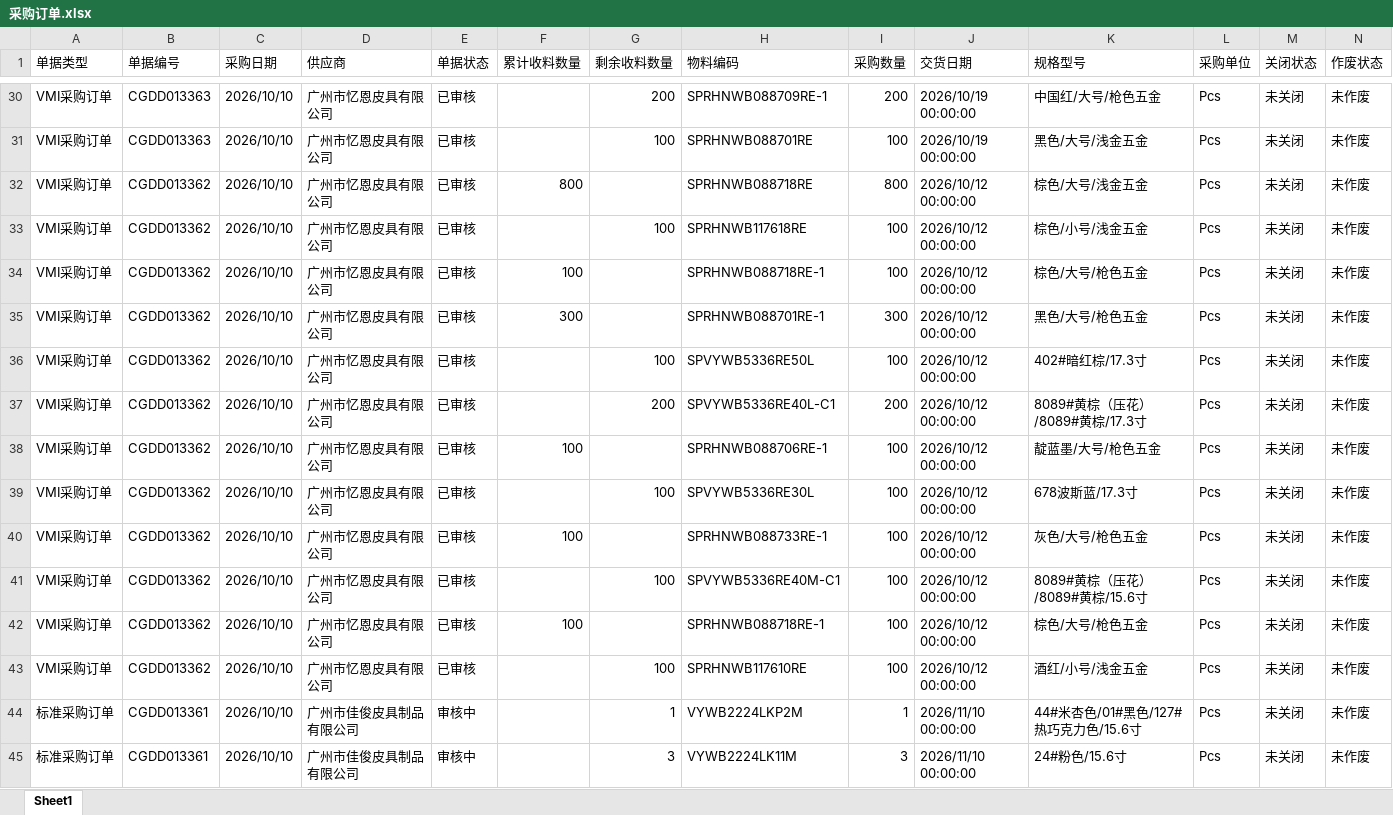
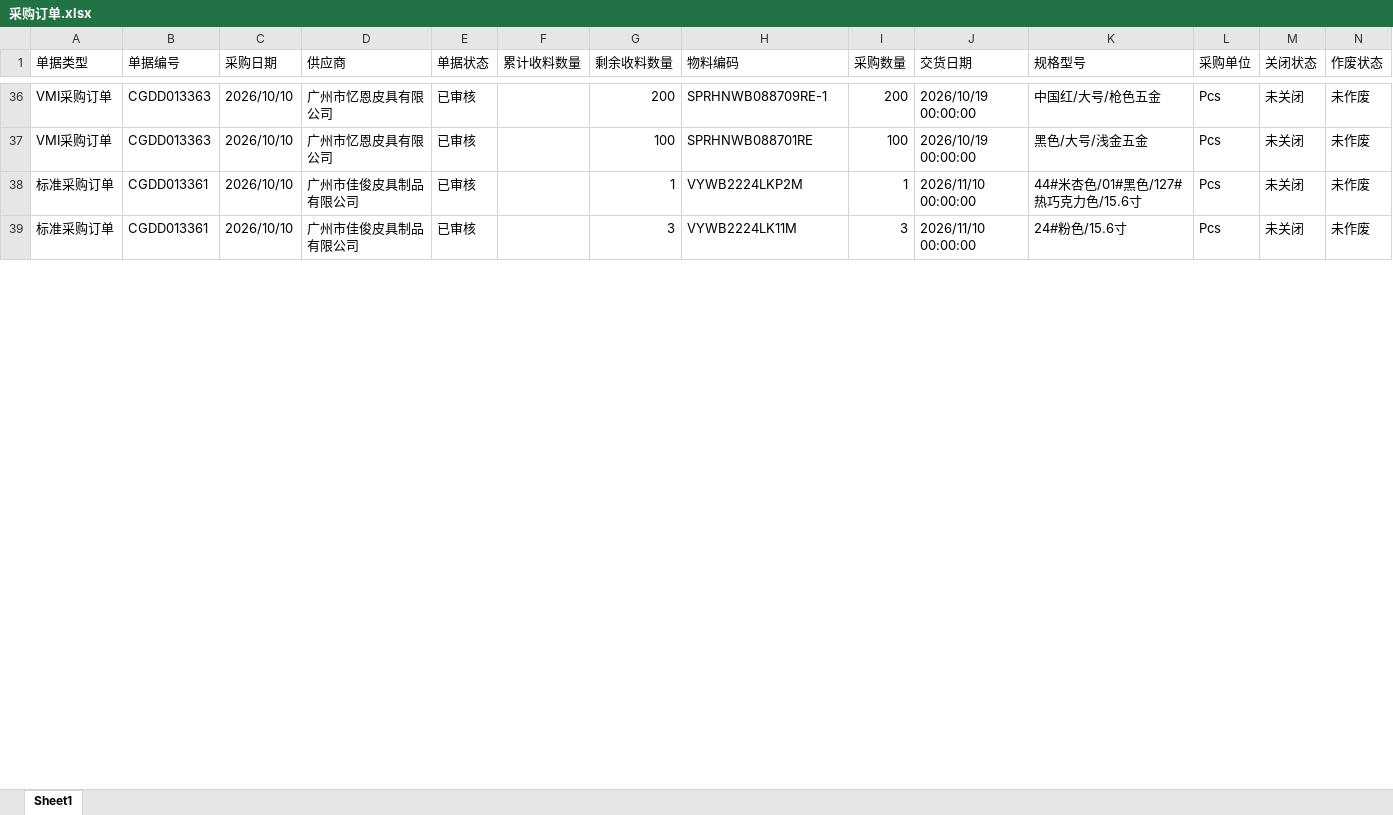
Before and after one commit to yikeqingsongguo/HY.supply-chain-management, an Excel workbook: src/采购订单.xlsx, sheet Sheet1, drawn as a sheet; only a part is shown, gaps mark what is left out; values as stored, in another font and other column widths than the file's, no borders; removed rows and columns are numbered as before the commit, all else as after; rows hold the shown columns only; the diff covers the shown part only; the diff names each change by its address in the sheet, - before the commit and + after, or states it on an @@ line.

```diff
--- a/src/采购订单.xlsx (sheet Sheet1)
+++ b/src/采购订单.xlsx (sheet Sheet1)
-row 32: VMI采购订单 | CGDD013362 | 2026/10/10 | 广州市忆恩皮具有限公司 | 已审核 | 800 |  | SPRHNWB088718RE | 800 | 2026/10/12 00:00:00 | 棕色/大号/浅金五金 | Pcs | 未关闭 | 未作废
-row 33: VMI采购订单 | CGDD013362 | 2026/10/10 | 广州市忆恩皮具有限公司 | 已审核 |  | 100 | SPRHNWB117618RE | 100 | 2026/10/12 00:00:00 | 棕色/小号/浅金五金 | Pcs | 未关闭 | 未作废
-row 34: VMI采购订单 | CGDD013362 | 2026/10/10 | 广州市忆恩皮具有限公司 | 已审核 | 100 |  | SPRHNWB088718RE-1 | 100 | 2026/10/12 00:00:00 | 棕色/大号/枪色五金 | Pcs | 未关闭 | 未作废
-row 35: VMI采购订单 | CGDD013362 | 2026/10/10 | 广州市忆恩皮具有限公司 | 已审核 | 300 |  | SPRHNWB088701RE-1 | 300 | 2026/10/12 00:00:00 | 黑色/大号/枪色五金 | Pcs | 未关闭 | 未作废
-row 36: VMI采购订单 | CGDD013362 | 2026/10/10 | 广州市忆恩皮具有限公司 | 已审核 |  | 100 | SPVYWB5336RE50L | 100 | 2026/10/12 00:00:00 | 402#暗红棕/17.3寸 | Pcs | 未关闭 | 未作废
-row 37: VMI采购订单 | CGDD013362 | 2026/10/10 | 广州市忆恩皮具有限公司 | 已审核 |  | 200 | SPVYWB5336RE40L-C1 | 200 | 2026/10/12 00:00:00 | 8089#黄棕（压花）/8089#黄棕/17.3寸 | Pcs | 未关闭 | 未作废
-row 38: VMI采购订单 | CGDD013362 | 2026/10/10 | 广州市忆恩皮具有限公司 | 已审核 | 100 |  | SPRHNWB088706RE-1 | 100 | 2026/10/12 00:00:00 | 靛蓝墨/大号/枪色五金 | Pcs | 未关闭 | 未作废
-row 39: VMI采购订单 | CGDD013362 | 2026/10/10 | 广州市忆恩皮具有限公司 | 已审核 |  | 100 | SPVYWB5336RE30L | 100 | 2026/10/12 00:00:00 | 678波斯蓝/17.3寸 | Pcs | 未关闭 | 未作废
-row 40: VMI采购订单 | CGDD013362 | 2026/10/10 | 广州市忆恩皮具有限公司 | 已审核 | 100 |  | SPRHNWB088733RE-1 | 100 | 2026/10/12 00:00:00 | 灰色/大号/枪色五金 | Pcs | 未关闭 | 未作废
-row 41: VMI采购订单 | CGDD013362 | 2026/10/10 | 广州市忆恩皮具有限公司 | 已审核 |  | 100 | SPVYWB5336RE40M-C1 | 100 | 2026/10/12 00:00:00 | 8089#黄棕（压花）/8089#黄棕/15.6寸 | Pcs | 未关闭 | 未作废
-row 42: VMI采购订单 | CGDD013362 | 2026/10/10 | 广州市忆恩皮具有限公司 | 已审核 | 100 |  | SPRHNWB088718RE-1 | 100 | 2026/10/12 00:00:00 | 棕色/大号/枪色五金 | Pcs | 未关闭 | 未作废
-row 43: VMI采购订单 | CGDD013362 | 2026/10/10 | 广州市忆恩皮具有限公司 | 已审核 |  | 100 | SPRHNWB117610RE | 100 | 2026/10/12 00:00:00 | 酒红/小号/浅金五金 | Pcs | 未关闭 | 未作废
-E38:E39 (单据状态): 审核中
+E38:E39 (单据状态): 已审核
```
Also changed, not shown: 7 added rows, 36 removed rows and 278 edited cells elsewhere in this sheet.
